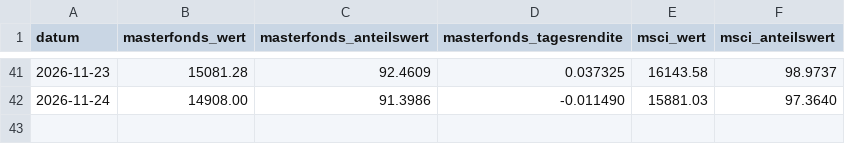
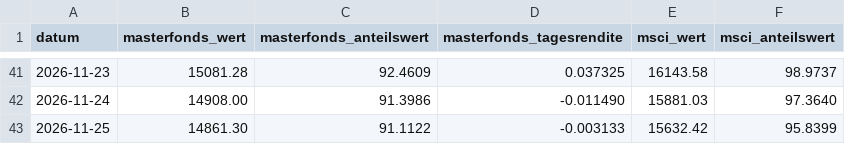
Before and after one commit to michaelwittemann-star/depot-duell, a CSV file: docs/masterfonds.csv, drawn as a sheet; only a part is shown, gaps mark what is left out; the diff names each change by its address in the sheet, - before the commit and + after, or states it on an @@ line.

```diff
--- a/docs/masterfonds.csv
+++ b/docs/masterfonds.csv
+row 43: 2026-11-25 | 14861.30 | 91.1122 | -0.003133 | 15632.42 | 95.8399
```
Also changed, not shown: docs/prices.csv, 1 other file.
